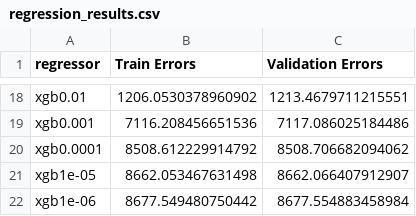
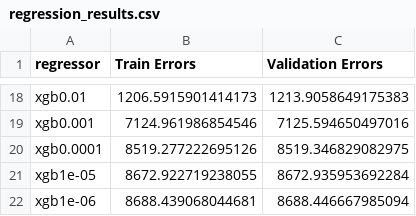
Before and after one commit to denizn/AirBnb-Kaggle-Data-Analysis, a CSV file: regression_results.csv, drawn as a sheet; only a part is shown, gaps mark what is left out; the diff covers the shown part only; the diff names each change by its address in the sheet, - before the commit and + after, or states it on an @@ line.

```diff
--- a/regression_results.csv
+++ b/regression_results.csv
-B18 (Train Errors): 1206.0530378960902
+B18 (Train Errors): 1206.5915901414173
-C18 (Validation Errors): 1213.4679711215551
+C18 (Validation Errors): 1213.9058649175383
-B19 (Train Errors): 7116.208456651536
+B19 (Train Errors): 7124.961986854546
-C19 (Validation Errors): 7117.086025184486
+C19 (Validation Errors): 7125.594650497016
-B20 (Train Errors): 8508.612229914792
+B20 (Train Errors): 8519.277222695126
-C20 (Validation Errors): 8508.706682094062
+C20 (Validation Errors): 8519.346829082975
-B21 (Train Errors): 8662.053467631498
+B21 (Train Errors): 8672.922719238055
-C21 (Validation Errors): 8662.066407912907
+C21 (Validation Errors): 8672.935953692284
-B22 (Train Errors): 8677.549480750442
+B22 (Train Errors): 8688.439068044681
-C22 (Validation Errors): 8677.554883458984
+C22 (Validation Errors): 8688.446667985094
```
Also changed, not shown: 32 edited cells elsewhere in this file, catboost_info/learn_error.tsv, catboost_info/time_left.tsv, 7 other files.
